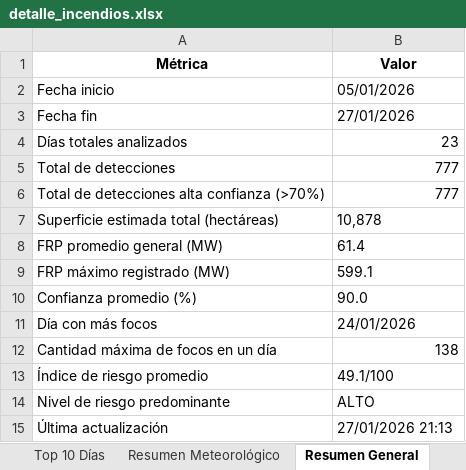
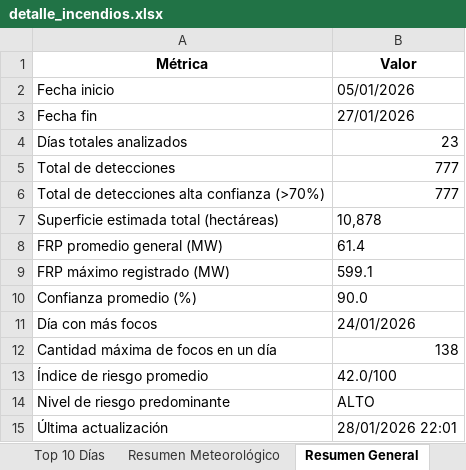
Before and after one commit to sbongi22/incendios-patagonia, an Excel workbook: static/detalle_incendios.xlsx, sheet Resumen General, drawn as a sheet; values as stored, in another font and other column widths than the file's, no borders; the diff names each change by its address in the sheet, - before the commit and + after, or states it on an @@ line.

```diff
--- a/static/detalle_incendios.xlsx (sheet Resumen General)
+++ b/static/detalle_incendios.xlsx (sheet Resumen General)
-B13 (Valor): 49.1/100
+B13 (Valor): 42.0/100
-B15 (Valor): 27/01/2026 21:13
+B15 (Valor): 28/01/2026 22:01
```
Also changed, not shown: sheet Detalle, sheet Resumen Meteorológico, 7 other files.
